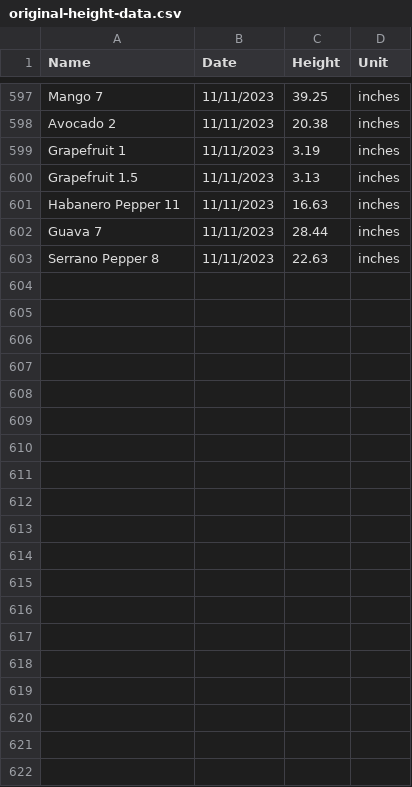
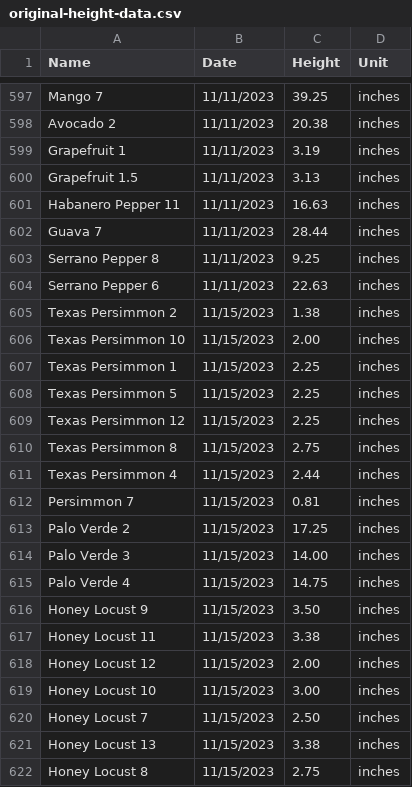
Before and after one commit to jpiccirillo/gantt-plant-timeline, a CSV file: original-height-data.csv, drawn as a sheet; only a part is shown, gaps mark what is left out.

Commit message:
Update height data

```diff
--- a/original-height-data.csv
+++ b/original-height-data.csv
@@ -602,2 +602,21 @@ Habanero Pepper 11,11/11/2023,16.63,inches,,,,
 Guava 7,11/11/2023,28.44,inches,,,,
-Serrano Pepper 8,11/11/2023,22.63,inches,,,,
+Serrano Pepper 8,11/11/2023,9.25,inches,,,,
+Serrano Pepper 6,11/11/2023,22.63,inches,,,,
+Texas Persimmon 2,11/15/2023,1.38,inches,,,,
+Texas Persimmon 10,11/15/2023,2.00,inches,,,,
+Texas Persimmon 1,11/15/2023,2.25,inches,,,,
+Texas Persimmon 5,11/15/2023,2.25,inches,,,,
+Texas Persimmon 12,11/15/2023,2.25,inches,,,,
+Texas Persimmon 8,11/15/2023,2.75,inches,,,,
+Texas Persimmon 4,11/15/2023,2.44,inches,,,,
+Persimmon 7,11/15/2023,0.81,inches,,,,
+Palo Verde 2,11/15/2023,17.25,inches,,,,
+Palo Verde 3,11/15/2023,14.00,inches,,,,
+Palo Verde 4,11/15/2023,14.75,inches,,,,
+Honey Locust 9,11/15/2023,3.50,inches,,,,
+Honey Locust 11,11/15/2023,3.38,inches,,,,
+Honey Locust 12,11/15/2023,2.00,inches,,,,
+Honey Locust 10,11/15/2023,3.00,inches,,,,
+Honey Locust 7,11/15/2023,2.50,inches,,,,
+Honey Locust 13,11/15/2023,3.38,inches,,,,
+Honey Locust 8,11/15/2023,2.75,inches,,,,
```
